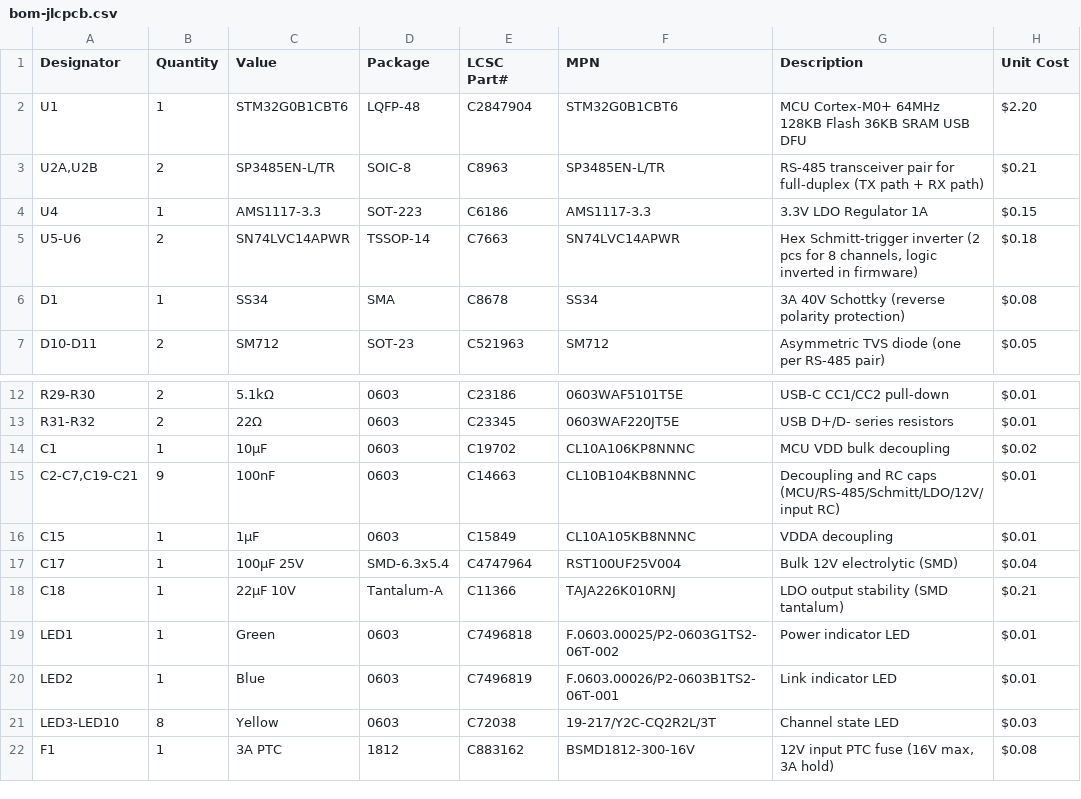
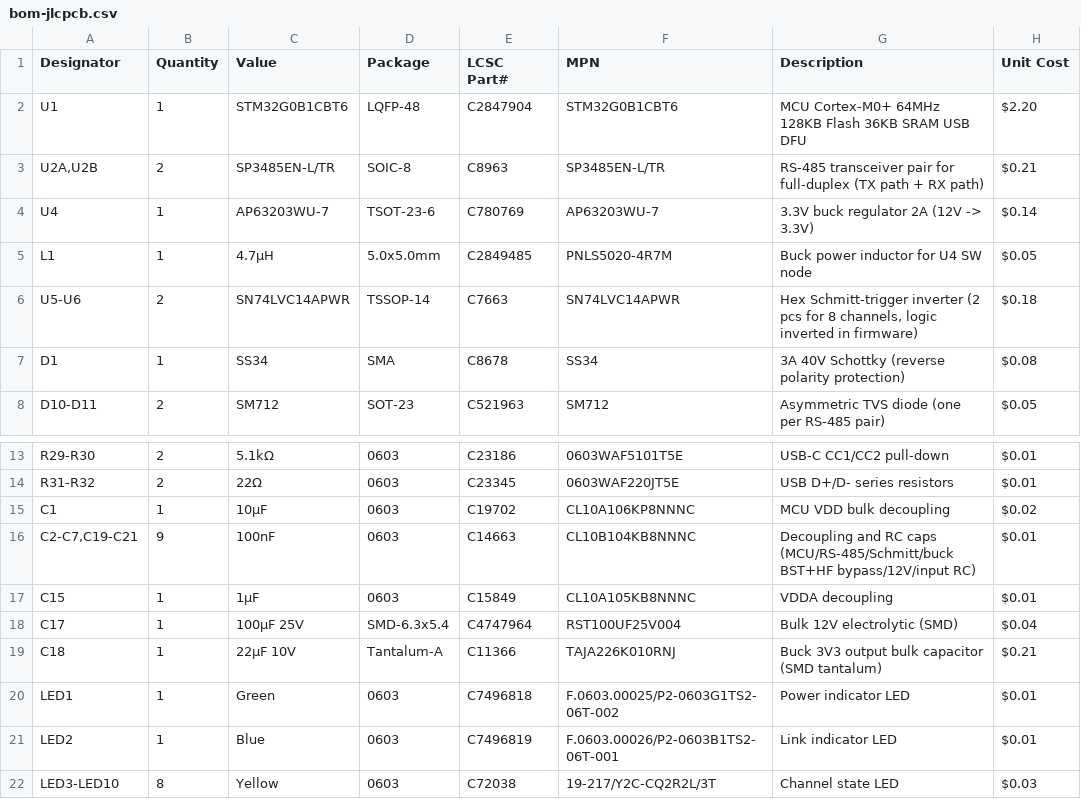
Before and after one commit to twoshark/fire-controllers, a CSV file: hardware/input-board/bom-jlcpcb.csv, drawn as a sheet; only a part is shown, gaps mark what is left out; the shorter side is filled out with more unchanged rows.

```diff
--- a/hardware/input-board/bom-jlcpcb.csv
+++ b/hardware/input-board/bom-jlcpcb.csv
@@ -3,3 +3,4 @@ U1,1,STM32G0B1CBT6,LQFP-48,C2847904,STM32G0B1CBT6,"MCU Cortex-M0+ 64MHz 128KB Fl
 "U2A,U2B",2,SP3485EN-L/TR,SOIC-8,C8963,SP3485EN-L/TR,"RS-485 transceiver pair for full-duplex (TX path + RX path)",$0.21
-U4,1,AMS1117-3.3,SOT-223,C6186,AMS1117-3.3,"3.3V LDO Regulator 1A",$0.15
+U4,1,AP63203WU-7,TSOT-23-6,C780769,AP63203WU-7,"3.3V buck regulator 2A (12V -> 3.3V)",$0.14
+L1,1,4.7µH,5.0x5.0mm,C2849485,PNLS5020-4R7M,"Buck power inductor for U4 SW node",$0.05
 U5-U6,2,SN74LVC14APWR,TSSOP-14,C7663,SN74LVC14APWR,"Hex Schmitt-trigger inverter (2 pcs for 8 channels, logic inverted in firmware)",$0.18
@@ -14,6 +15,6 @@ R31-R32,2,22Ω,0603,C23345,0603WAF220JT5E,"USB D+/D- series resistors",$0.01
 C1,1,10µF,0603,C19702,CL10A106KP8NNNC,"MCU VDD bulk decoupling",$0.02
-"C2-C7,C19-C21",9,100nF,0603,C14663,CL10B104KB8NNNC,"Decoupling and RC caps (MCU/RS-485/Schmitt/LDO/12V/input RC)",$0.01
+"C2-C7,C19-C21",9,100nF,0603,C14663,CL10B104KB8NNNC,"Decoupling and RC caps (MCU/RS-485/Schmitt/buck BST+HF bypass/12V/input RC)",$0.01
 C15,1,1µF,0603,C15849,CL10A105KB8NNNC,"VDDA decoupling",$0.01
 C17,1,100µF 25V,SMD-6.3x5.4,C4747964,RST100UF25V004,"Bulk 12V electrolytic (SMD)",$0.04
-C18,1,22µF 10V,Tantalum-A,C11366,TAJA226K010RNJ,"LDO output stability (SMD tantalum)",$0.21
+C18,1,22µF 10V,Tantalum-A,C11366,TAJA226K010RNJ,"Buck 3V3 output bulk capacitor (SMD tantalum)",$0.21
 LED1,1,Green,0603,C7496818,F.0603.00025/P2-0603G1TS2-06T-002,"Power indicator LED",$0.01
```
Also changed, not shown: hardware/output-board/bom-jlcpcb.csv, 6 other files.
